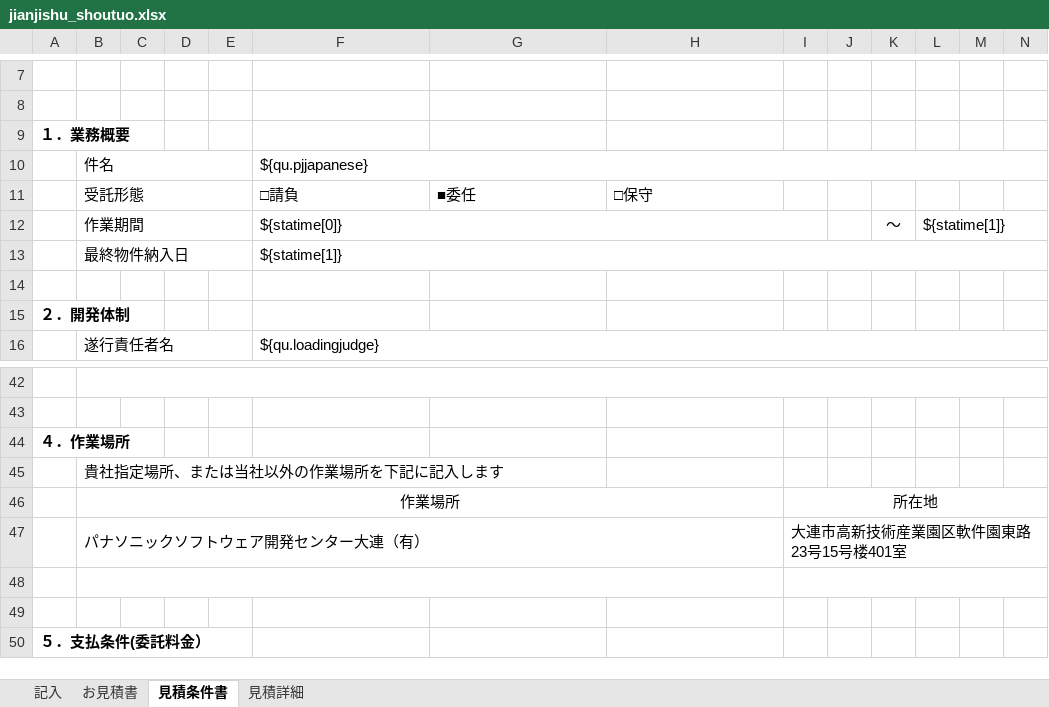
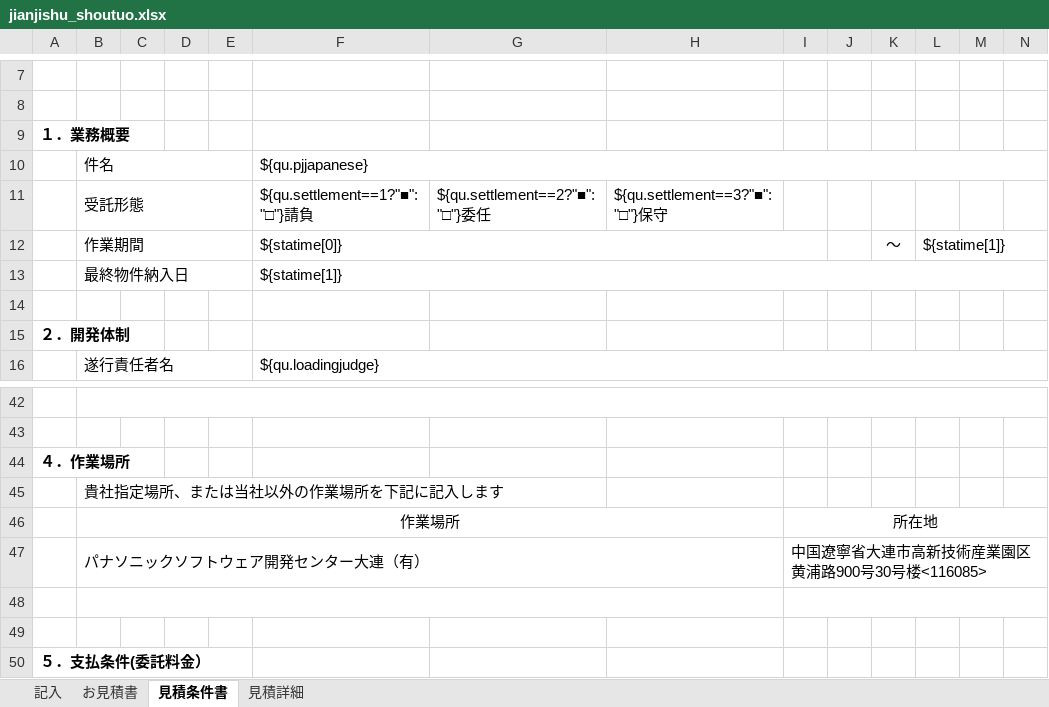
Before and after one commit to zhangtianciAnt/newparkcloud, an Excel workbook: controller/src/main/resources/jxls_templates/jianjishu_shoutuo.xlsx, sheet 見積条件書, drawn as a sheet; only a part is shown, gaps mark what is left out; values as stored, in another font and other column widths than the file's, no borders; charts and pictures not drawn; removed rows and columns are numbered as before the commit, all else as after; rows hold the shown columns only; the diff names each change by its address in the sheet, - before the commit and + after, or states it on an @@ line.

```diff
--- a/controller/src/main/resources/jxls_templates/jianjishu_shoutuo.xlsx (sheet 見積条件書)
+++ b/controller/src/main/resources/jxls_templates/jianjishu_shoutuo.xlsx (sheet 見積条件書)
-row 11:  | 受託形態 |  |  |  | □請負 | ■委任 | □保守
+row 11:  | 受託形態 |  |  |  | ${qu.settlement==1?"■":"□"}請負 | ${qu.settlement==2?"■":"□"}委任 | ${qu.settlement==3?"■":"□"}保守
-I47: 大連市高新技術産業園区軟件園東路23号15号楼401室
+I47: 中国遼寧省大連市高新技術産業園区黄浦路900号30号楼<116085>
```
Also changed, not shown: sheet 記入, sheet お見積書, sheet 見積詳細, formulas that keep their value, 1 other file.
